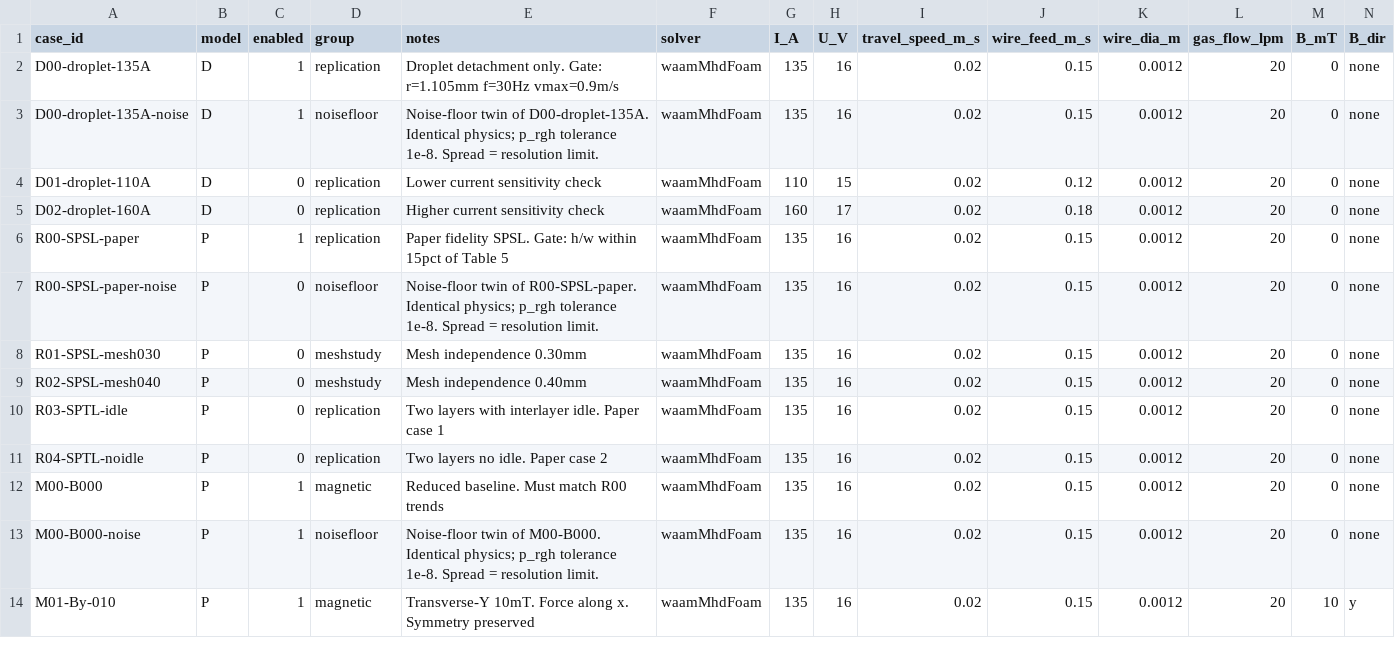
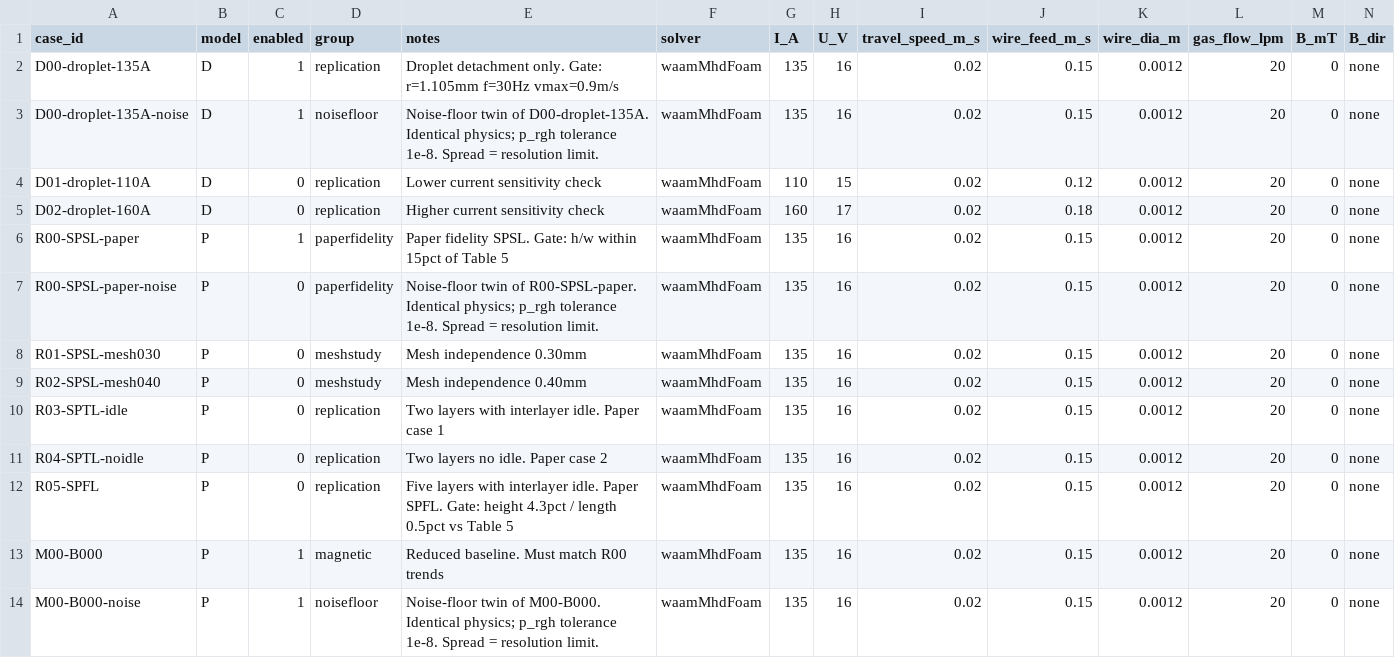
Before and after one commit to sabbirdipto/waam-mhd-thesis, a CSV file: cases/caseMatrix.csv, drawn as a sheet; only a part is shown; the shorter side is filled out with more unchanged rows; rows hold the shown columns only; the diff names each change by its address in the sheet, - before the commit and + after, or states it on an @@ line.

Commit message:
Case matrix v3: add SPFL replication case, split paperfidelity group

```diff
--- a/cases/caseMatrix.csv
+++ b/cases/caseMatrix.csv
-D6 (group): replication
+D6 (group): paperfidelity
-D7 (group): noisefloor
+D7 (group): paperfidelity
+row 12: R05-SPFL | P | 0 | replication | Five layers with interlayer idle. Paper SPFL. Gate: height 4.3pct / length 0.5pct vs Table 5 | waamMhdFoam | 135 | 16 | 0.02 | 0.15 | 0.0012 | 20 | 0 | none
```
